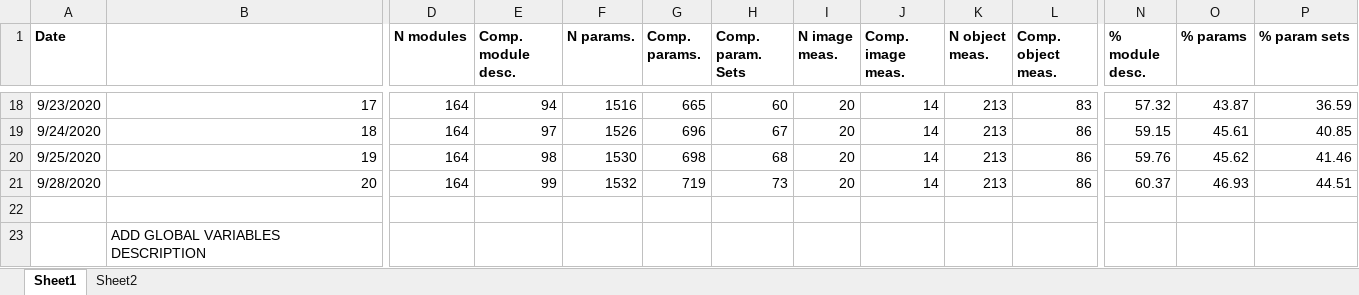
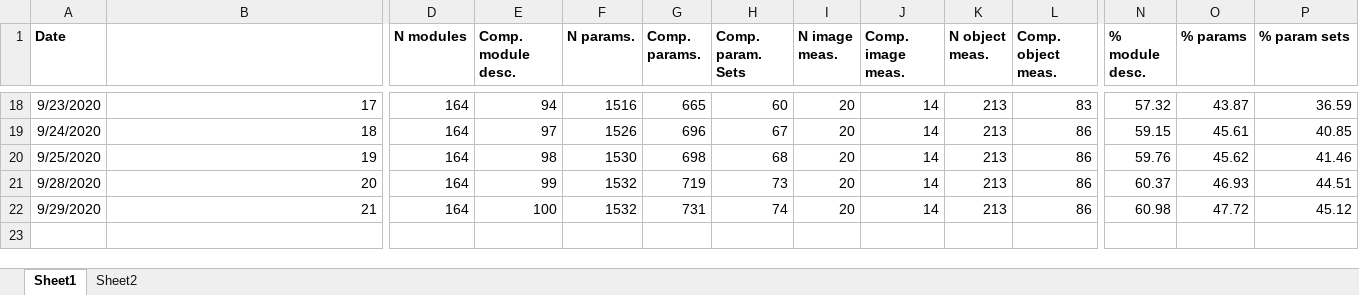
Before and after one commit to mianalysis/mia, an Excel workbook: CoverageHistory.xlsx, sheet Sheet1, drawn as a sheet; only a part is shown, gaps mark what is left out; values as stored, in another font and other column widths than the file's, no borders; charts and pictures not drawn; removed rows and columns are numbered as before the commit, all else as after; rows hold the shown columns only; the diff names each change by its address in the sheet, - before the commit and + after, or states it on an @@ line.

Commit message:
Added more descriptions

```diff
--- a/CoverageHistory.xlsx (sheet Sheet1)
+++ b/CoverageHistory.xlsx (sheet Sheet1)
-row 22: (empty)
+row 22: 9/29/2020 | 21 | 164 | 100 | 1532 | 731 | 74 | 20 | 14 | 213 | 86 | 60.98 | 47.72 | 45.12
-row 23:  | ADD GLOBAL VARIABLES DESCRIPTION
```
Also changed, not shown: sheet Sheet2, charts or pictures, 11 other files.
